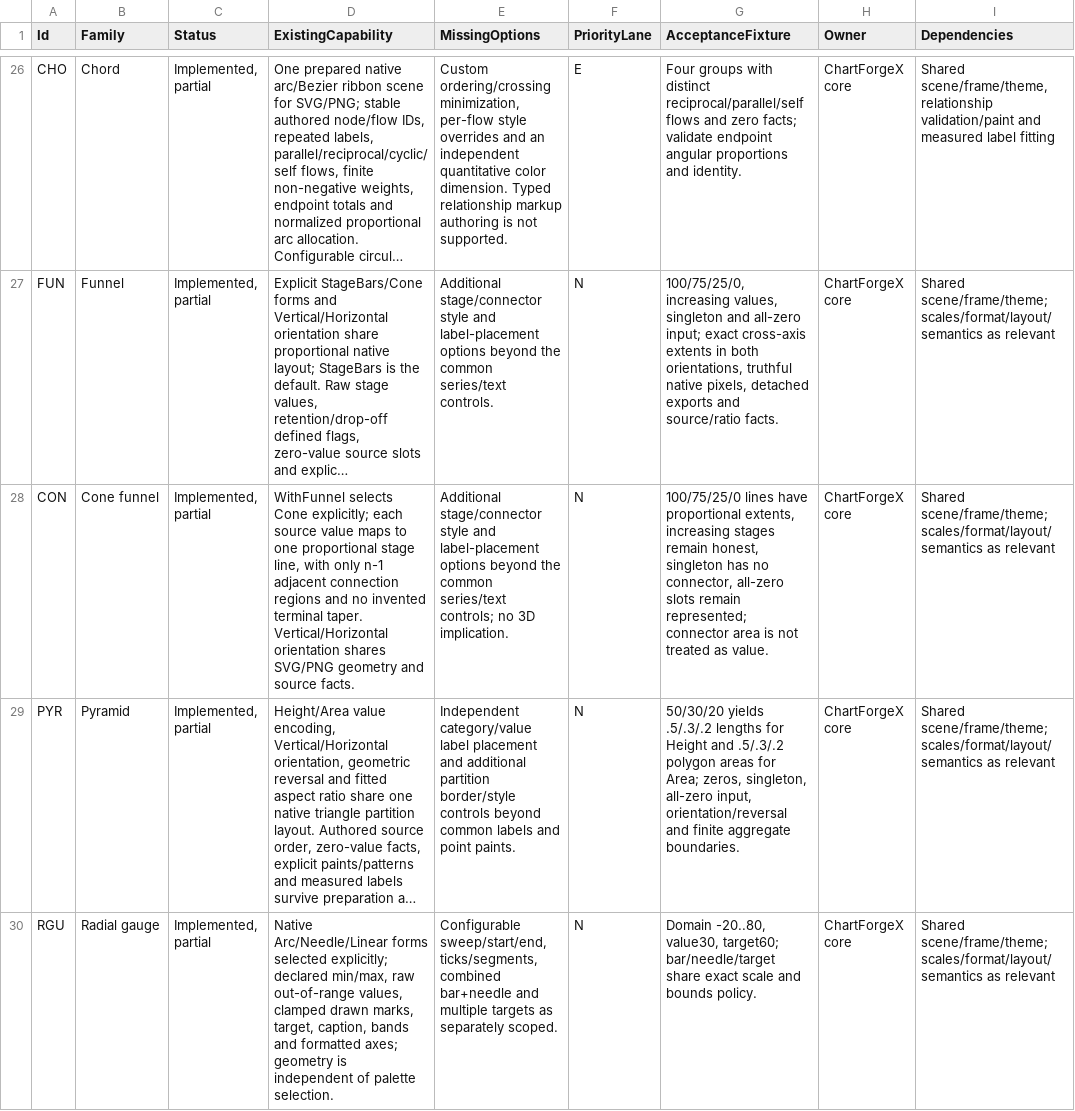
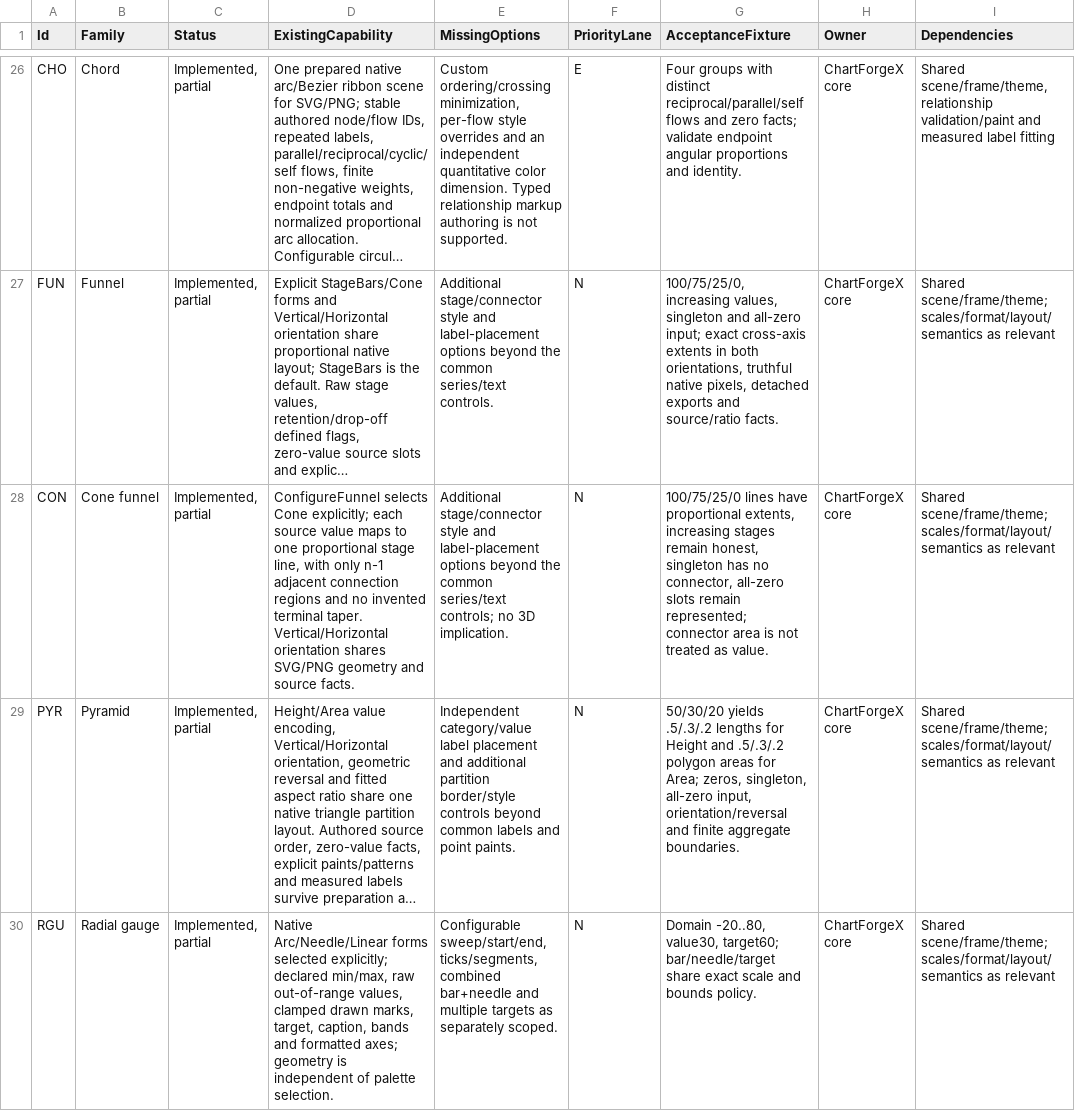
Before and after one commit to EvotecIT/ChartForgeX, a CSV file: docs/v2/chart-capabilities.csv, drawn as a sheet; only a part is shown, gaps mark what is left out; long unchanged cells end in …; the diff names each change by its address in the sheet, - before the commit and + after, or states it on an @@ line.

```diff
--- a/docs/v2/chart-capabilities.csv
+++ b/docs/v2/chart-capabilities.csv
-D28 (ExistingCapability): WithFunnel selects Cone…
+D28 (ExistingCapability): ConfigureFunnel selects Cone…
```
Also changed, not shown: 18 other files.
